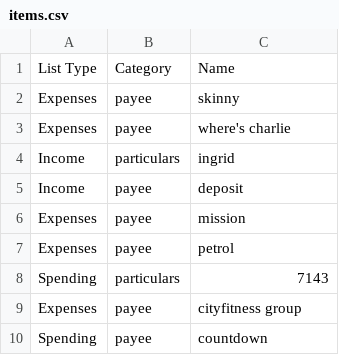
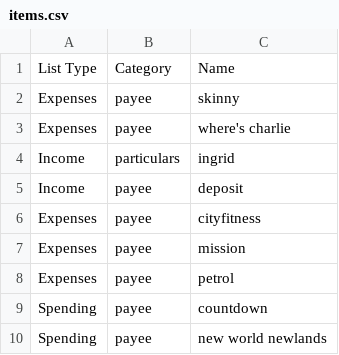
Before and after one commit to tylerbutters/BNZ-App, a CSV file: Release/DataFiles/items.csv, drawn as a sheet.

```diff
--- a/Release/DataFiles/items.csv
+++ b/Release/DataFiles/items.csv
@@ -5,6 +5,6 @@ Income,particulars,ingrid
 Income,payee,deposit
+Expenses,payee,cityfitness
 Expenses,payee,mission
 Expenses,payee,petrol
-Spending,particulars,7143
-Expenses,payee,cityfitness group
 Spending,payee,countdown
+Spending,payee,new world newlands
```
Also changed, not shown: Release/DataFiles/reimbursements.csv, 13 other files.
